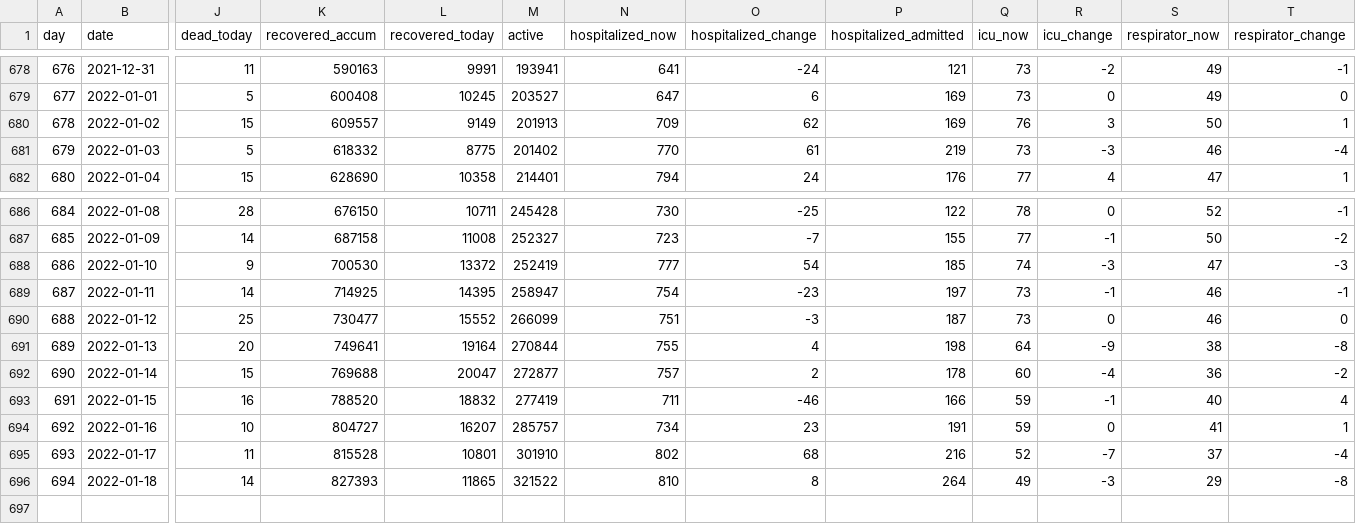
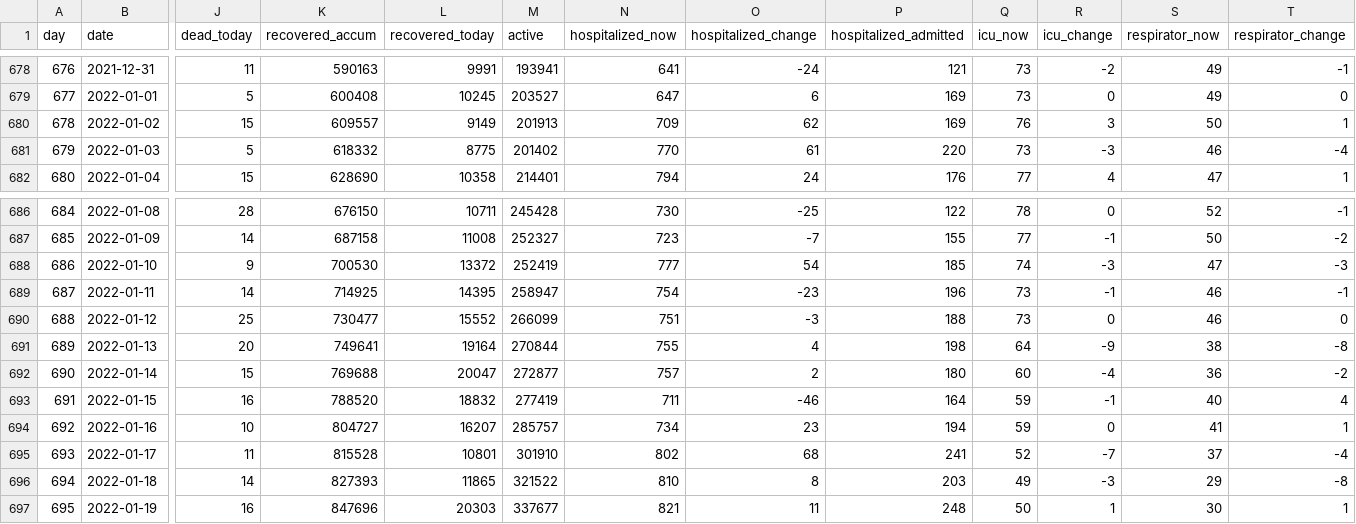
Before and after one commit to xidus/covid-19, a CSV file: covid19-data-denmark.csv, drawn as a sheet; only a part is shown, gaps mark what is left out; rows hold the shown columns only; the diff names each change by its address in the sheet, - before the commit and + after, or states it on an @@ line.

```diff
--- a/covid19-data-denmark.csv
+++ b/covid19-data-denmark.csv
-P681 (hospitalized_admitted): 219
+P681 (hospitalized_admitted): 220
-P689 (hospitalized_admitted): 197
+P689 (hospitalized_admitted): 196
-P690 (hospitalized_admitted): 187
+P690 (hospitalized_admitted): 188
-P692 (hospitalized_admitted): 178
+P692 (hospitalized_admitted): 180
-P693 (hospitalized_admitted): 166
+P693 (hospitalized_admitted): 164
-P694 (hospitalized_admitted): 191
+P694 (hospitalized_admitted): 194
-P695 (hospitalized_admitted): 216
+P695 (hospitalized_admitted): 241
-P696 (hospitalized_admitted): 264
+P696 (hospitalized_admitted): 203
+row 697: 695 | 2022-01-19 | 16 | 847696 | 20303 | 337677 | 821 | 11 | 248 | 50 | 1 | 30 | 1
```
Also changed, not shown: 1 other file.
